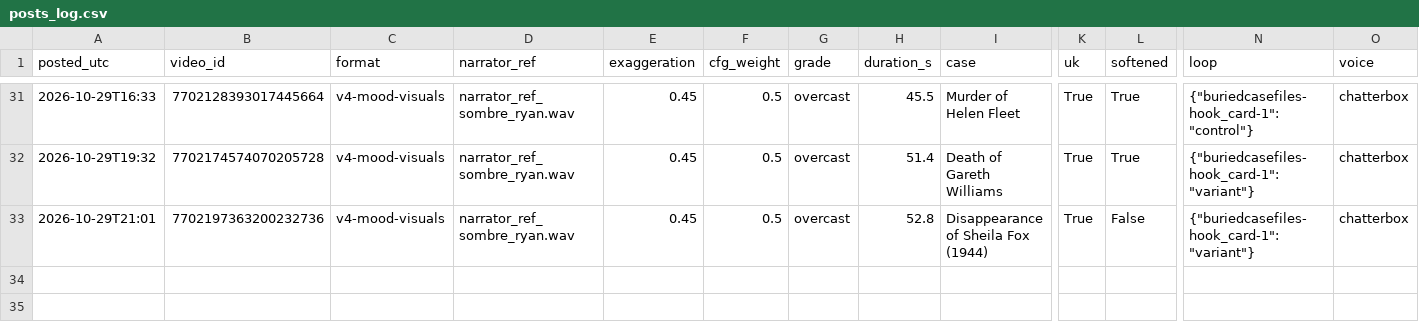
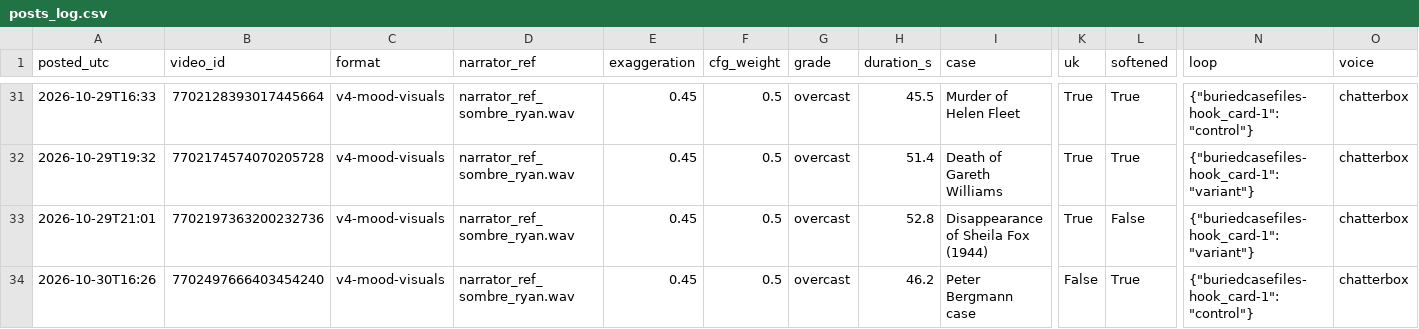
Before and after one commit to maxwilliamfoster-sys/youtube-automation, a CSV file: analytics/posts_log.csv, drawn as a sheet; only a part is shown, gaps mark what is left out; rows hold the shown columns only; the diff names each change by its address in the sheet, - before the commit and + after, or states it on an @@ line.

```diff
--- a/analytics/posts_log.csv
+++ b/analytics/posts_log.csv
+row 34: 2026-10-30T16:26 | 7702497666403454240 | v4-mood-visuals | narrator_ref_sombre_ryan.wav | 0.45 | 0.5 | overcast | 46.2 | Peter Bergmann case | False | True | {"buriedcasefiles-hook_card-1": "control"} | chatterbox
```
Also changed, not shown: 4 other files.
